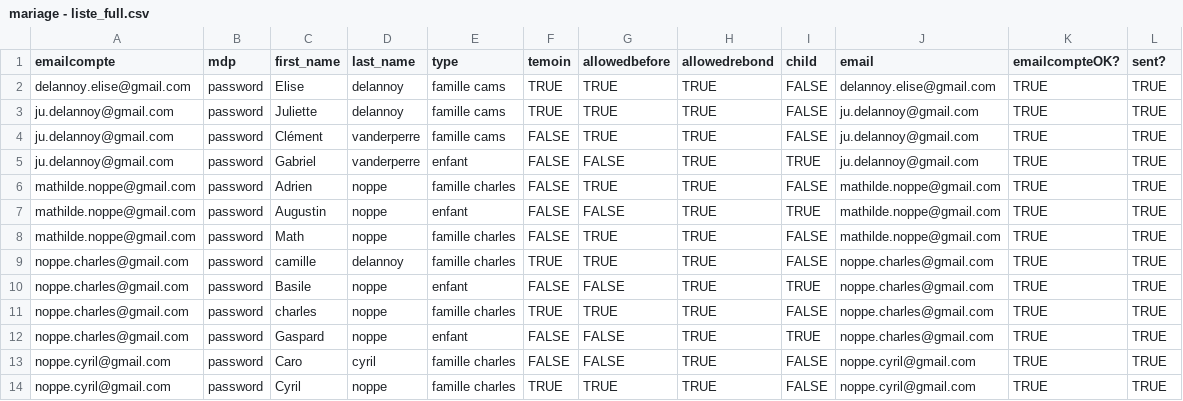
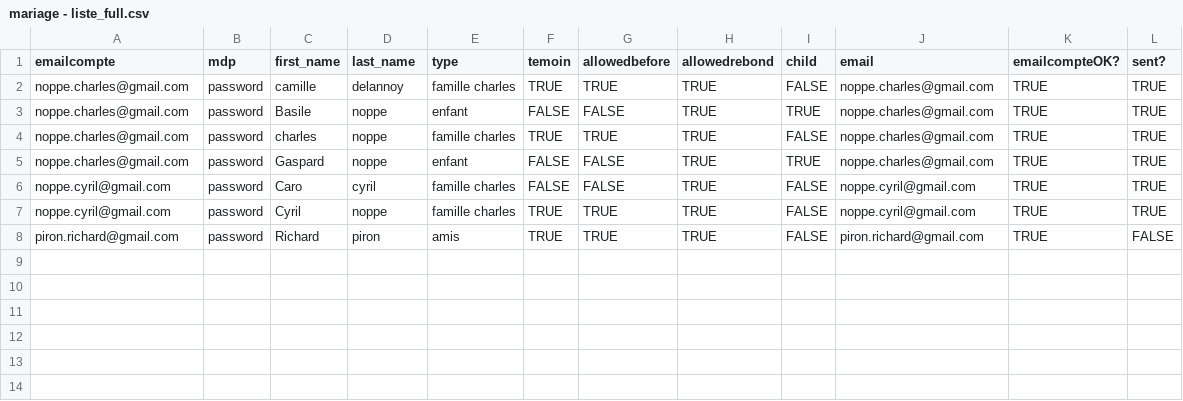
Before and after one commit to charl6612/camsetcharlesmariage, a CSV file: lib/mariage - liste_full.csv, drawn as a sheet; removed rows and columns are numbered as before the commit, all else as after; the diff names each change by its address in the sheet, - before the commit and + after, or states it on an @@ line.

```diff
--- a/lib/mariage - liste_full.csv
+++ b/lib/mariage - liste_full.csv
-row 2: delannoy.elise@gmail.com | password | Elise | delannoy | famille cams | TRUE | TRUE | TRUE | FALSE | delannoy.elise@gmail.com | TRUE | TRUE
-row 3: ju.delannoy@gmail.com | password | Juliette | delannoy | famille cams | TRUE | TRUE | TRUE | FALSE | ju.delannoy@gmail.com | TRUE | TRUE
-row 4: ju.delannoy@gmail.com | password | Clément | vanderperre | famille cams | FALSE | TRUE | TRUE | FALSE | ju.delannoy@gmail.com | TRUE | TRUE
-row 5: ju.delannoy@gmail.com | password | Gabriel | vanderperre | enfant | FALSE | FALSE | TRUE | TRUE | ju.delannoy@gmail.com | TRUE | TRUE
-row 6: mathilde.noppe@gmail.com | password | Adrien | noppe | famille charles | FALSE | TRUE | TRUE | FALSE | mathilde.noppe@gmail.com | TRUE | TRUE
-row 7: mathilde.noppe@gmail.com | password | Augustin | noppe | enfant | FALSE | FALSE | TRUE | TRUE | mathilde.noppe@gmail.com | TRUE | TRUE
-row 8: mathilde.noppe@gmail.com | password | Math | noppe | famille charles | FALSE | TRUE | TRUE | FALSE | mathilde.noppe@gmail.com | TRUE | TRUE
+row 8: piron.richard@gmail.com | password | Richard | piron | amis | TRUE | TRUE | TRUE | FALSE | piron.richard@gmail.com | TRUE | FALSE
```
Also changed, not shown: 5 other files.
